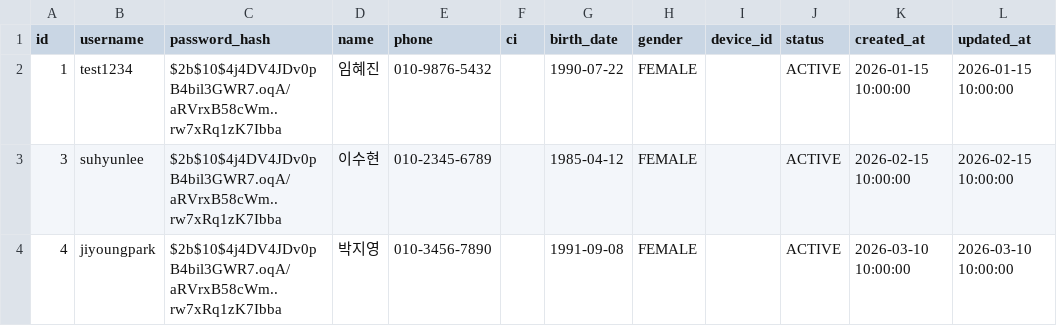
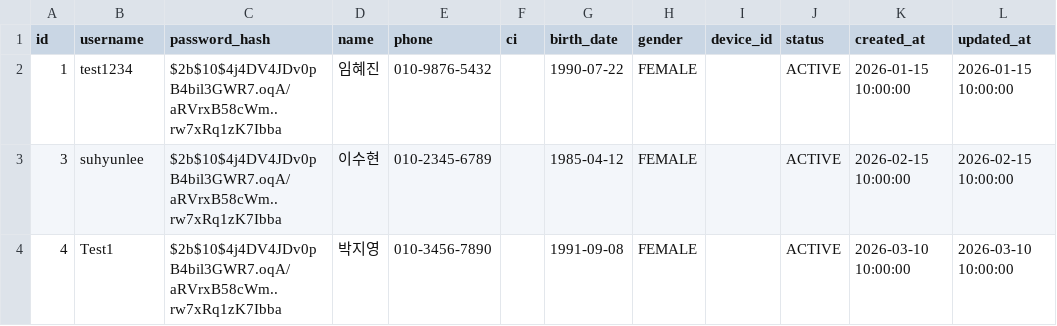
Before and after one commit to PocketStock-PDA/backend, a CSV file: scripts/persona/db-a-users.csv, drawn as a sheet; only a part is shown; the diff names each change by its address in the sheet, - before the commit and + after, or states it on an @@ line.

```diff
--- a/scripts/persona/db-a-users.csv
+++ b/scripts/persona/db-a-users.csv
-B4 (username): jiyoungpark
+B4 (username): Test1
```
Also changed, not shown: scripts/persona/db-a-linked-bank-accounts.csv, scripts/persona/db-a-linked-institutions.csv, 5 other files.
